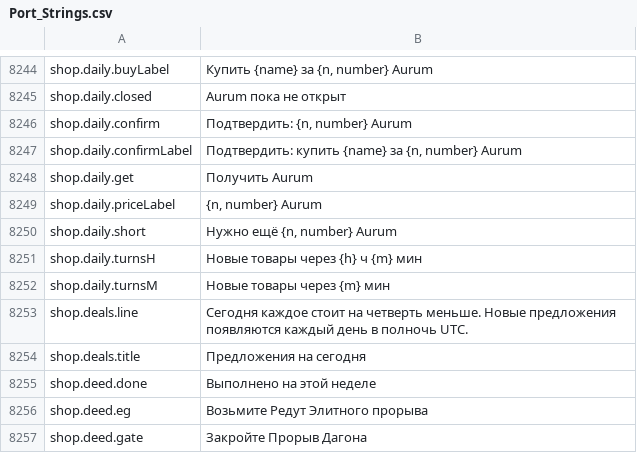
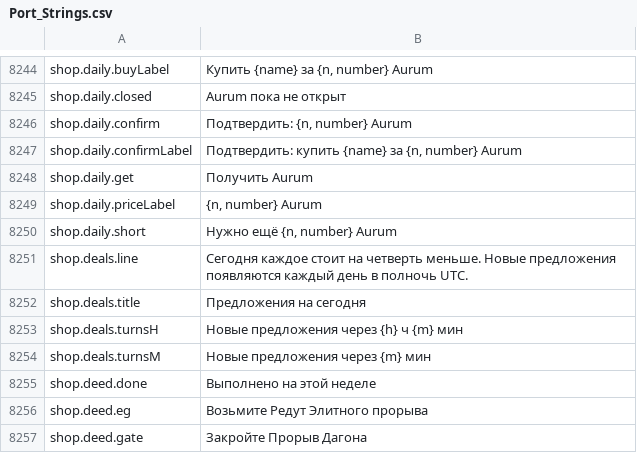
Before and after one commit to Lattymoy/daggerfall-js-source, a CSV file: locales/ru/Port_Strings.csv, drawn as a sheet; only a part is shown, gaps mark what is left out.

```diff
--- a/locales/ru/Port_Strings.csv
+++ b/locales/ru/Port_Strings.csv
@@ -8252,6 +8252,6 @@ shop.daily.priceLabel,"{n, number} Aurum"
 shop.daily.short,"Нужно ещё {n, number} Aurum"
-shop.daily.turnsH,"Новые товары через {h} ч {m} мин"
-shop.daily.turnsM,"Новые товары через {m} мин"
 shop.deals.line,"Сегодня каждое стоит на четверть меньше. Новые предложения появляются каждый день в полночь UTC."
 shop.deals.title,"Предложения на сегодня"
+shop.deals.turnsH,"Новые предложения через {h} ч {m} мин"
+shop.deals.turnsM,"Новые предложения через {m} мин"
 shop.deed.done,"Выполнено на этой неделе"
```
Also changed, not shown: locales/bg/Port_Strings.csv, locales/cs/Port_Strings.csv, 26 other files.
